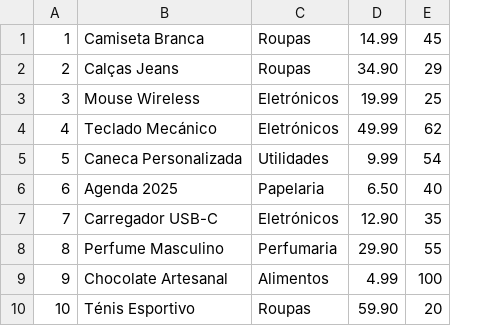
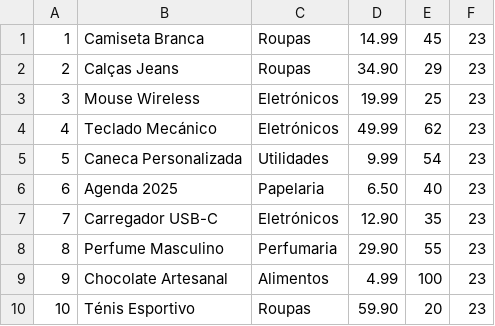
Before and after one commit to Correiiaa/Sistema_De_Gestao_Loja, a CSV file: src/BaseDados/produtos.csv, drawn as a sheet; the diff names each change by its address in the sheet, - before the commit and + after, or states it on an @@ line.

```diff
--- a/src/BaseDados/produtos.csv
+++ b/src/BaseDados/produtos.csv
+column F, rows 1-10: all 23
```
Also changed, not shown: 3 other files.
